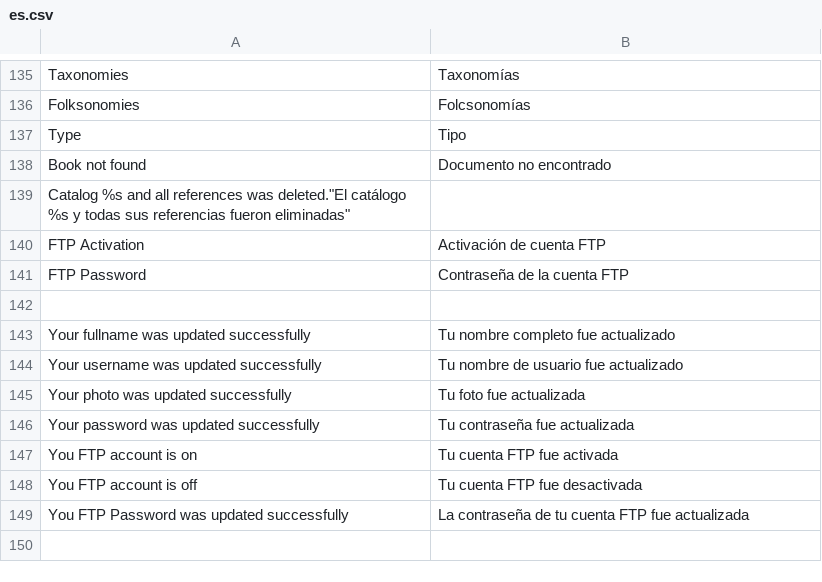
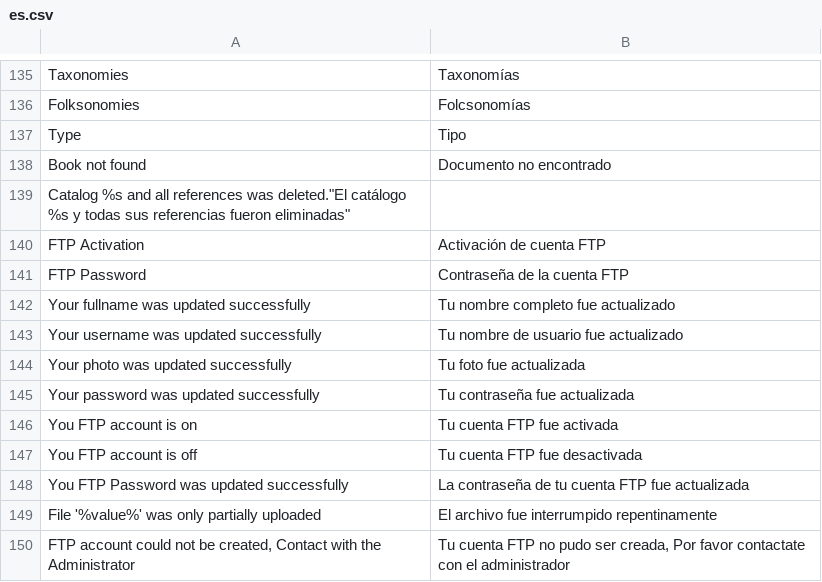
Before and after one commit to ccaballero/babel, a CSV file: data/i18n/es.csv, drawn as a sheet; only a part is shown, gaps mark what is left out.

```diff
--- a/data/i18n/es.csv
+++ b/data/i18n/es.csv
@@ -141,3 +141,2 @@
 "FTP Password","Contraseña de la cuenta FTP"
-
 "Your fullname was updated successfully","Tu nombre completo fue actualizado"
@@ -149 +148,3 @@
 "You FTP Password was updated successfully","La contraseña de tu cuenta FTP fue actualizada"
+"File '%value%' was only partially uploaded","El archivo fue interrumpido repentinamente"
+"FTP account could not be created, Contact with the Administrator","Tu cuenta FTP no pudo ser creada, Por favor contactate con el administrador"
```
Also changed, not shown: data/i18n/en.csv, 5 other files.
